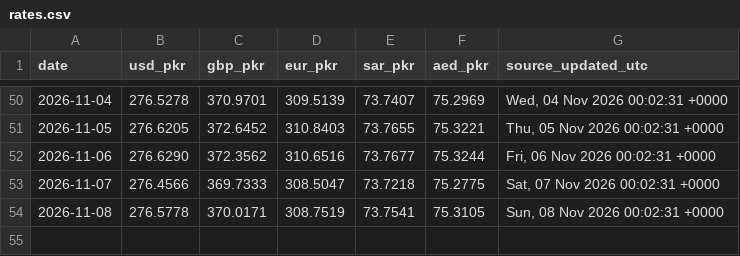
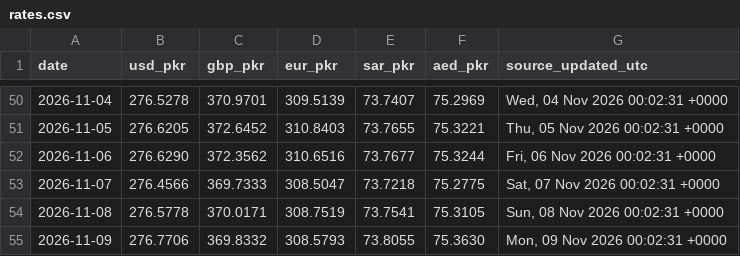
Before and after one commit to galiraza/github-actions-demo, a CSV file: data/rates.csv, drawn as a sheet; only a part is shown, gaps mark what is left out.

```diff
--- a/data/rates.csv
+++ b/data/rates.csv
@@ -54 +54,2 @@ date,usd_pkr,gbp_pkr,eur_pkr,sar_pkr,aed_pkr,source_updated_utc
 2026-11-08,276.5778,370.0171,308.7519,73.7541,75.3105,"Sun, 08 Nov 2026 00:02:31 +0000"
+2026-11-09,276.7706,369.8332,308.5793,73.8055,75.3630,"Mon, 09 Nov 2026 00:02:31 +0000"
```
